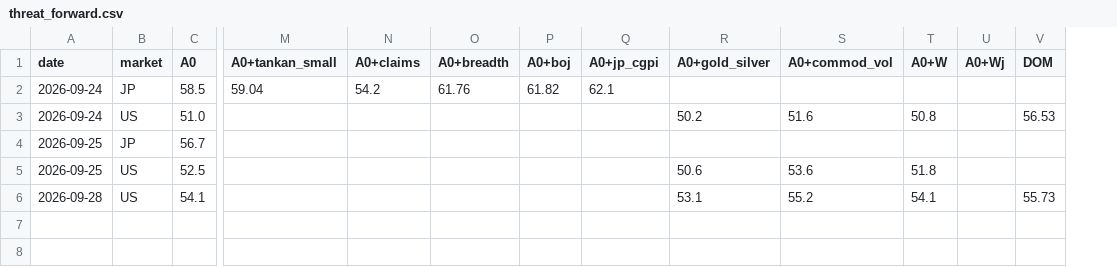
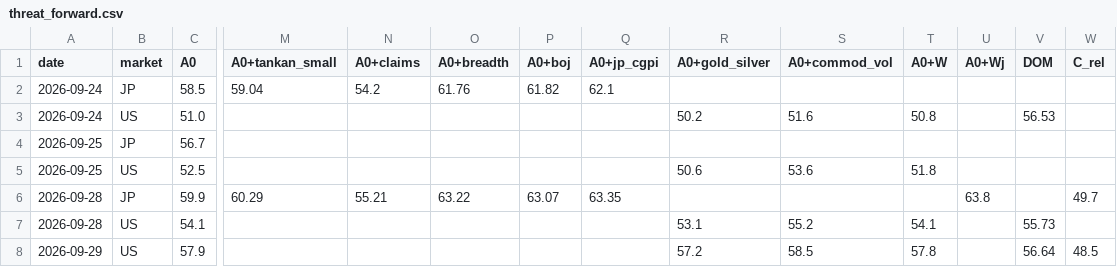
Before and after one commit to shimitsu123/public, a CSV file: quant_breakout/var/out/threat_forward.csv, drawn as a sheet; only a part is shown, gaps mark what is left out; addresses are those after the commit; rows hold the shown columns only; the diff names each change by its address in the sheet, - before the commit and + after, or states it on an @@ line.

```diff
--- a/quant_breakout/var/out/threat_forward.csv
+++ b/quant_breakout/var/out/threat_forward.csv
+column W (C_rel), empty
+row 6: 2026-09-28 | JP | 59.9 | 60.29 | 55.21 | 63.22 | 63.07 | 63.35 |  |  |  | 63.8 |  | 49.7
+row 8: 2026-09-29 | US | 57.9 |  |  |  |  |  | 57.2 | 58.5 | 57.8 |  | 56.64 | 48.5
```
Also changed, not shown: quant_breakout/var/out/energy_forward.csv, quant_breakout/var/out/jp_watch_forward.csv, 15 other files.
